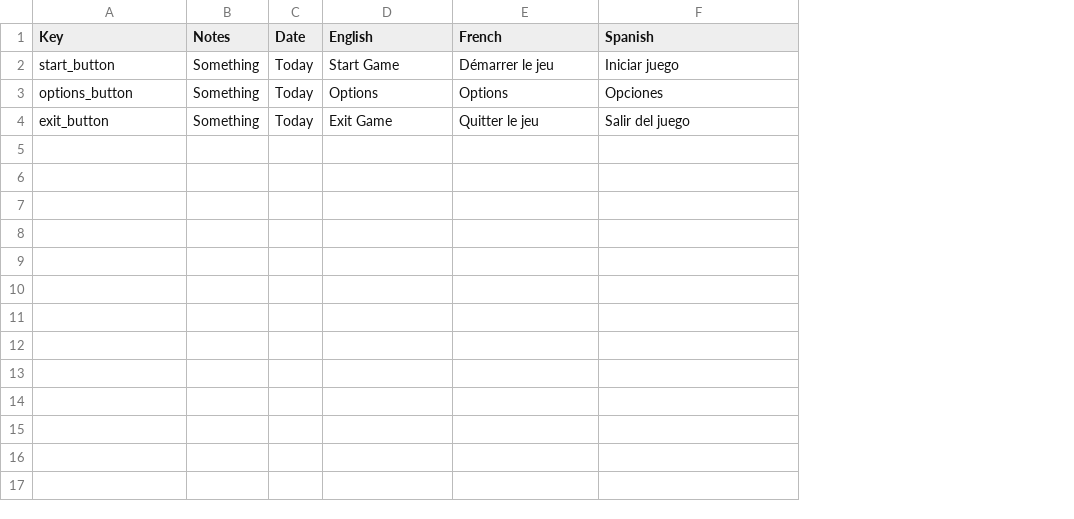
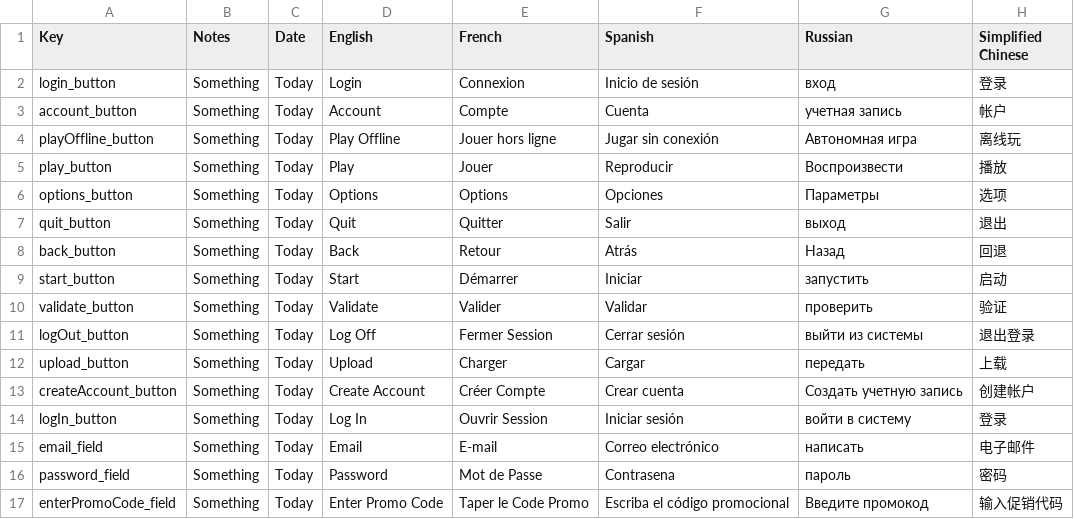
Before and after one commit to Radamnation/Metho_MiSession, a TSV file: Assets/StreamingAssets/localization.tsv, drawn as a sheet; removed rows and columns are numbered as before the commit, all else as after; the diff names each change by its address in the sheet, - before the commit and + after, or states it on an @@ line.

Commit message:
Added Localization for 5 languages
+ Added different languages (English, French, Spanish, Russian, Simplified Chinese)
+ Linked the localization with all the button and fields
+ Made Options menu to change language

```diff
--- a/Assets/StreamingAssets/localization.tsv
+++ b/Assets/StreamingAssets/localization.tsv
+column G (Russian), rows 6-7: Параметры | выход
+column H (Simplified Chinese), rows 6-7: 选项 | 退出
-row 2: start_button | Something | Today | Start Game | Démarrer le jeu | Iniciar juego
+row 2: login_button | Something | Today | Login | Connexion | Inicio de sesión | вход | 登录
+row 3: account_button | Something | Today | Account | Compte | Cuenta | учетная запись | 帐户
+row 4: playOffline_button | Something | Today | Play Offline | Jouer hors ligne | Jugar sin conexión | Автономная игра | 离线玩
+row 5: play_button | Something | Today | Play | Jouer | Reproducir | Воспроизвести | 播放
-A7 (Key): exit_button
+A7 (Key): quit_button
-D7 (English): Exit Game
+D7 (English): Quit
-E7 (French): Quitter le jeu
+E7 (French): Quitter
-F7 (Spanish): Salir del juego
+F7 (Spanish): Salir
+row 8: back_button | Something | Today | Back | Retour | Atrás | Назад | 回退
+row 9: start_button | Something | Today | Start | Démarrer | Iniciar | запустить | 启动
+row 10: validate_button | Something | Today | Validate | Valider | Validar | проверить | 验证
+row 11: logOut_button | Something | Today | Log Off | Fermer Session | Cerrar sesión | выйти из системы | 退出登录
+row 12: upload_button | Something | Today | Upload | Charger | Cargar | передать | 上载
+row 13: createAccount_button | Something | Today | Create Account | Créer Compte | Crear cuenta | Создать учетную запись | 创建帐户
+row 14: logIn_button | Something | Today | Log In | Ouvrir Session | Iniciar sesión | войти в систему | 登录
+row 15: email_field | Something | Today | Email | E-mail | Correo electrónico | написать | 电子邮件
+row 16: password_field | Something | Today | Password | Mot de Passe | Contrasena | пароль | 密码
+row 17: enterPromoCode_field | Something | Today | Enter Promo Code | Taper le Code Promo | Escriba el código promocional | Введите промокод | 输入促销代码
```
Also changed, not shown: 24 other files.
